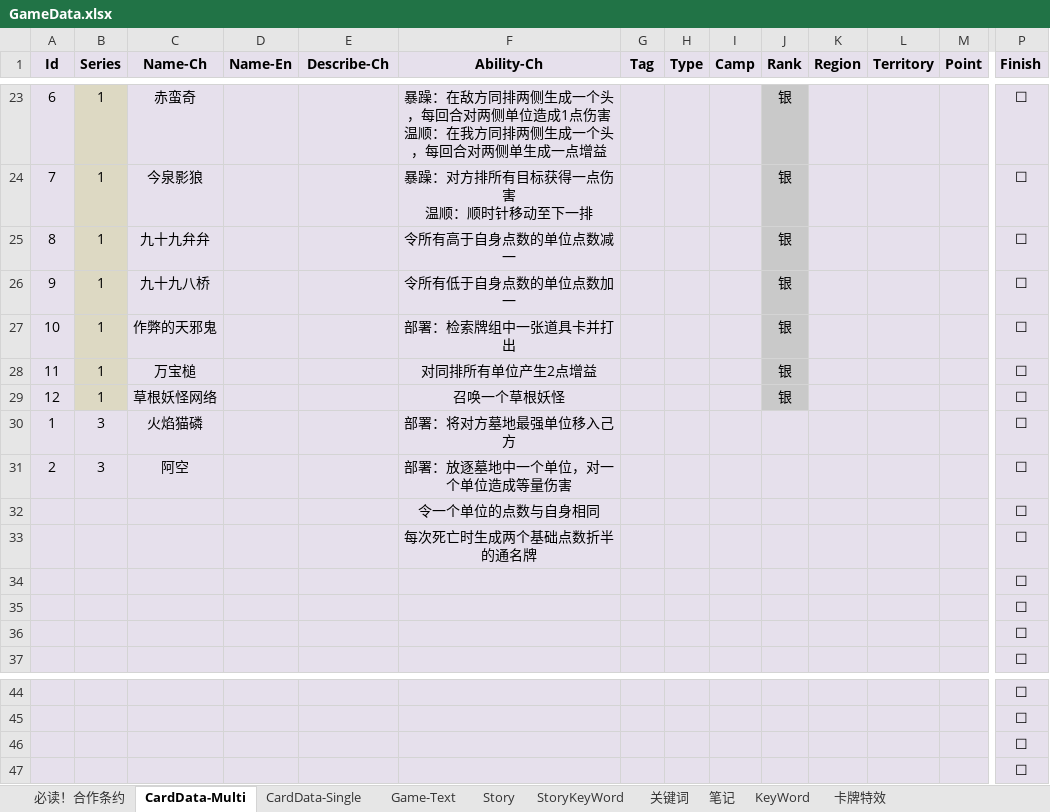
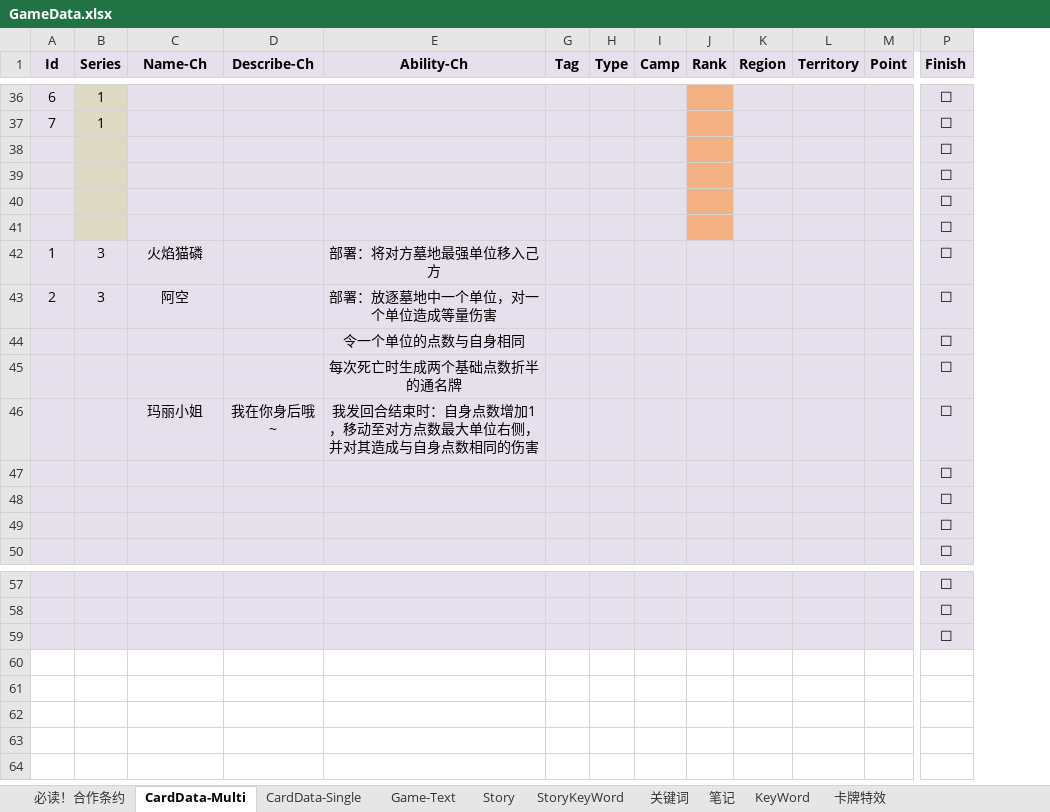
Before and after one commit to NAJA5152/TouhouMachineLearning2022, an Excel workbook: Assets/Resources/GameData/GameData.xlsx, sheet CardData-Multi, drawn as a sheet; only a part is shown, gaps mark what is left out; values as stored, in another font and other column widths than the file's, no borders; conditional formats not drawn; removed rows and columns are numbered as before the commit, all else as after; rows hold the shown columns only; ↵ is a line break in a cell; the diff covers the shown part only; the diff names each change by its address in the sheet, - before the commit and + after, or states it on an @@ line.

```diff
--- a/Assets/Resources/GameData/GameData.xlsx (sheet CardData-Multi)
+++ b/Assets/Resources/GameData/GameData.xlsx (sheet CardData-Multi)
-column D (Name-En), empty
-C36 (Name-Ch): 赤蛮奇
+C36 (Name-Ch): (empty)
-E36 (Ability-Ch): 暴躁：在敌方同排两侧生成一个头，每回合对两侧单位造成1点伤害 ↵ 温顺：在我方同排两侧生成一个头，每回合对两侧单生成一点增益
+E36 (Ability-Ch): (empty)
-J36:J37 (Rank): 银
+J36:J37 (Rank): (empty)
-J36:J37 fill: #C9C9C9
+J36:J37 fill: #F4B183
-C37 (Name-Ch): 今泉影狼
+C37 (Name-Ch): (empty)
-E37 (Ability-Ch): 暴躁：对方排所有目标获得一点伤害 ↵ 温顺：顺时针移动至下一排
+E37 (Ability-Ch): (empty)
-row 25: 8 | 1 | 九十九弁弁 |  |  | 令所有高于自身点数的单位点数减一 |  |  |  | 银 |  |  |  | ☐
-row 26: 9 | 1 | 九十九八桥 |  |  | 令所有低于自身点数的单位点数加一 |  |  |  | 银 |  |  |  | ☐
-row 27: 10 | 1 | 作弊的天邪鬼 |  |  | 部署：检索牌组中一张道具卡并打出 |  |  |  | 银 |  |  |  | ☐
-row 28: 11 | 1 | 万宝槌 |  |  | 对同排所有单位产生2点增益 |  |  |  | 银 |  |  |  | ☐
-row 29: 12 | 1 | 草根妖怪网络 |  |  | 召唤一个草根妖怪 |  |  |  | 银 |  |  |  | ☐
@@ row 47 moved to row 38: ☐ @@
+row 39:  |  |  |  |  |  |  |  |  |  |  |  | ☐
+row 40:  |  |  |  |  |  |  |  |  |  |  |  | ☐
+row 41:  |  |  |  |  |  |  |  |  |  |  |  | ☐
+row 46:  |  | 玛丽小姐 | 我在你身后哦~ | 我发回合结束时：自身点数增加1，移动至对方点数最大单位右侧，并对其造成与自身点数相同的伤害 |  |  |  |  |  |  |  | ☐
```
Also changed, not shown: 17 added rows, 4 removed rows and 16 edited cells elsewhere in this sheet, 1 other file.
